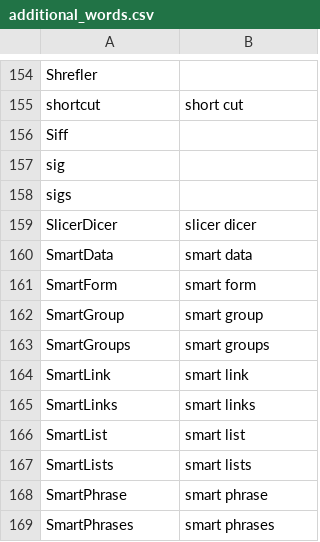
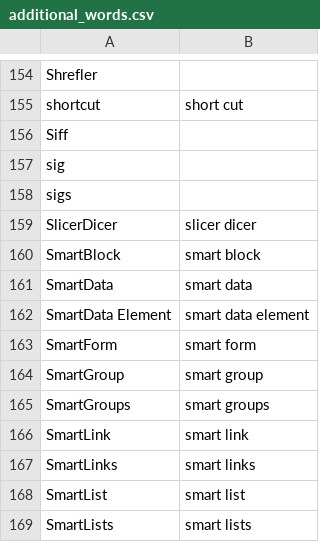
Before and after one commit to nriley/talon_community, a CSV file: settings/additional_words.csv, drawn as a sheet; only a part is shown, gaps mark what is left out; the shorter side is filled out with more unchanged rows.

Commit message:
Vocabulary.

```diff
--- a/settings/additional_words.csv
+++ b/settings/additional_words.csv
@@ -159,3 +159,5 @@ sigs
 SlicerDicer,slicer dicer
+SmartBlock,smart block
 SmartData,smart data
+SmartData Element,smart data element
 SmartForm,smart form
```
